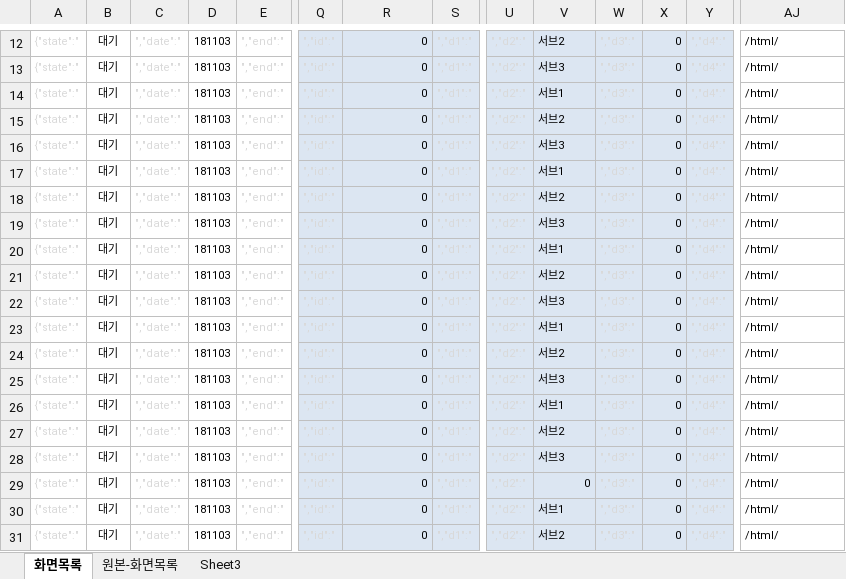
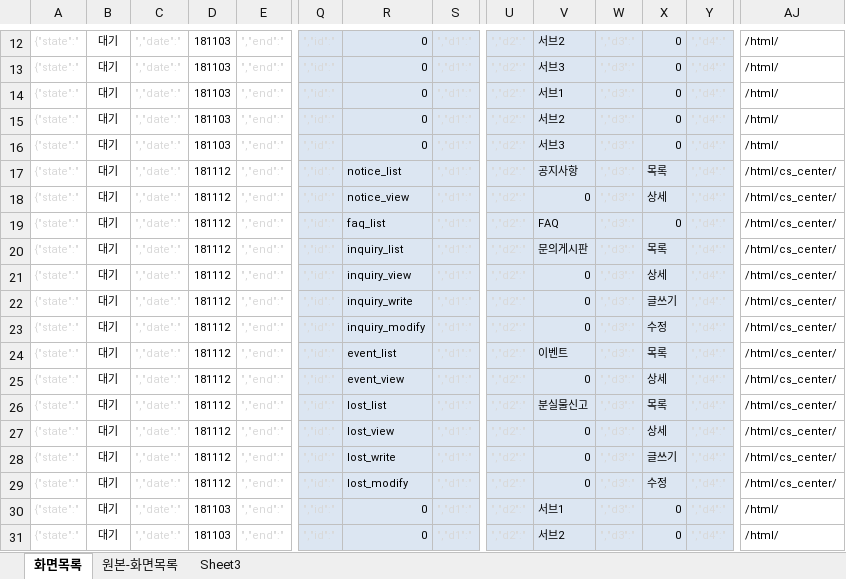
Before and after one commit to asever77/seoulyeonsu, an Excel workbook: resources/data/codinglist.xlsx, sheet 화면목록, drawn as a sheet; only a part is shown, gaps mark what is left out; the shorter side is filled out with more unchanged rows; values as stored, in another font and other column widths than the file's, no borders; rows hold the shown columns only; the diff names each change by its address in the sheet, - before the commit and + after, or states it on an @@ line.

```diff
--- a/resources/data/codinglist.xlsx (sheet 화면목록)
+++ b/resources/data/codinglist.xlsx (sheet 화면목록)
-D17:D19: 181103
+D17:D19: 181112
-R17: 0
+R17: notice_list
-V17: 서브1
+V17: 공지사항
-X17: 0
+X17: 목록
-AJ17:AJ19: /html/
+AJ17:AJ19: /html/cs_center/
-R18: 0
+R18: notice_view
-V18: 서브2
+V18: 0
-X18: 0
+X18: 상세
-R19: 0
+R19: faq_list
-V19: 서브3
+V19: FAQ
+row 20: {"state":" | 대기 | ","date":" | 181112 | ","end":" | ","id":" | inquiry_list | ","d1":" | ","d2":" | 문의게시판 | ","d3":" | 목록 | ","d4":" | /html/cs_center/
+row 21: {"state":" | 대기 | ","date":" | 181112 | ","end":" | ","id":" | inquiry_view | ","d1":" | ","d2":" | 0 | ","d3":" | 상세 | ","d4":" | /html/cs_center/
+row 22: {"state":" | 대기 | ","date":" | 181112 | ","end":" | ","id":" | inquiry_write | ","d1":" | ","d2":" | 0 | ","d3":" | 글쓰기 | ","d4":" | /html/cs_center/
+row 23: {"state":" | 대기 | ","date":" | 181112 | ","end":" | ","id":" | inquiry_modify | ","d1":" | ","d2":" | 0 | ","d3":" | 수정 | ","d4":" | /html/cs_center/
+row 24: {"state":" | 대기 | ","date":" | 181112 | ","end":" | ","id":" | event_list | ","d1":" | ","d2":" | 이벤트 | ","d3":" | 목록 | ","d4":" | /html/cs_center/
+row 25: {"state":" | 대기 | ","date":" | 181112 | ","end":" | ","id":" | event_view | ","d1":" | ","d2":" | 0 | ","d3":" | 상세 | ","d4":" | /html/cs_center/
+row 26: {"state":" | 대기 | ","date":" | 181112 | ","end":" | ","id":" | lost_list | ","d1":" | ","d2":" | 분실물신고 | ","d3":" | 목록 | ","d4":" | /html/cs_center/
+row 27: {"state":" | 대기 | ","date":" | 181112 | ","end":" | ","id":" | lost_view | ","d1":" | ","d2":" | 0 | ","d3":" | 상세 | ","d4":" | /html/cs_center/
+row 28: {"state":" | 대기 | ","date":" | 181112 | ","end":" | ","id":" | lost_write | ","d1":" | ","d2":" | 0 | ","d3":" | 글쓰기 | ","d4":" | /html/cs_center/
+row 29: {"state":" | 대기 | ","date":" | 181112 | ","end":" | ","id":" | lost_modify | ","d1":" | ","d2":" | 0 | ","d3":" | 수정 | ","d4":" | /html/cs_center/
```
Also changed, not shown: sheet 원본-화면목록, 14 other files.
